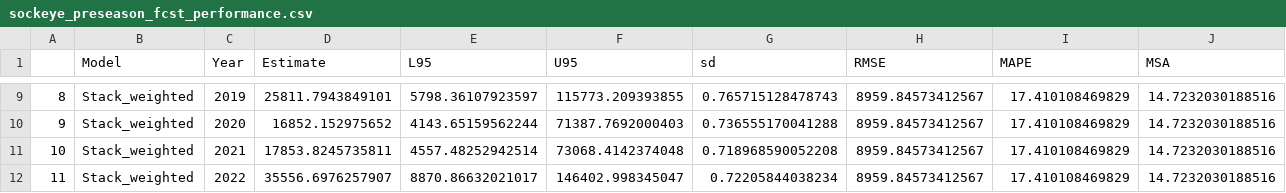
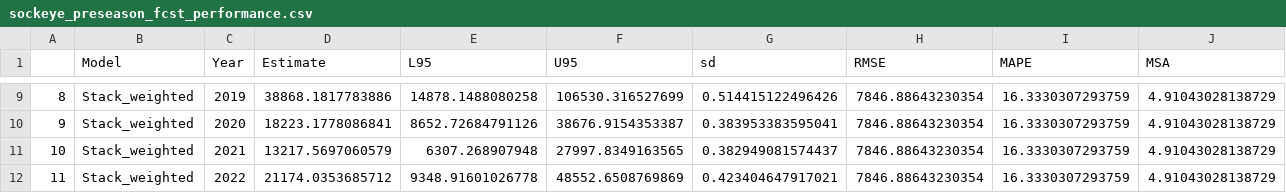
Before and after one commit to tbuehrens/Salmon_Forecast_Example, a CSV file: sockeye_preseason_fcst_performance.csv, drawn as a sheet; only a part is shown, gaps mark what is left out; the diff covers the shown part only.

```diff
--- a/sockeye_preseason_fcst_performance.csv
+++ b/sockeye_preseason_fcst_performance.csv
@@ -9,4 +9,4 @@
-"8","Stack_weighted",2019,25811.7943849101,5798.36107923597,115773.209393855,0.765715128478743,8959.84573412567,17.410108469829,14.7232030188516
-"9","Stack_weighted",2020,16852.152975652,4143.65159562244,71387.7692000403,0.736555170041288,8959.84573412567,17.410108469829,14.7232030188516
-"10","Stack_weighted",2021,17853.8245735811,4557.48252942514,73068.4142374048,0.718968590052208,8959.84573412567,17.410108469829,14.7232030188516
-"11","Stack_weighted",2022,35556.6976257907,8870.86632021017,146402.998345047,0.72205844038234,8959.84573412567,17.410108469829,14.7232030188516
+"8","Stack_weighted",2019,38868.1817783886,14878.1488080258,106530.316527699,0.514415122496426,7846.88643230354,16.3330307293759,4.91043028138729
+"9","Stack_weighted",2020,18223.1778086841,8652.72684791126,38676.9154353387,0.383953383595041,7846.88643230354,16.3330307293759,4.91043028138729
+"10","Stack_weighted",2021,13217.5697060579,6307.268907948,27997.8349163565,0.382949081574437,7846.88643230354,16.3330307293759,4.91043028138729
+"11","Stack_weighted",2022,21174.0353685712,9348.91601026778,48552.6508769869,0.423404647917021,7846.88643230354,16.3330307293759,4.91043028138729
```
Also changed, not shown: 49 edited cells elsewhere in this file, sockeyeforecast.csv, 2 other files.
